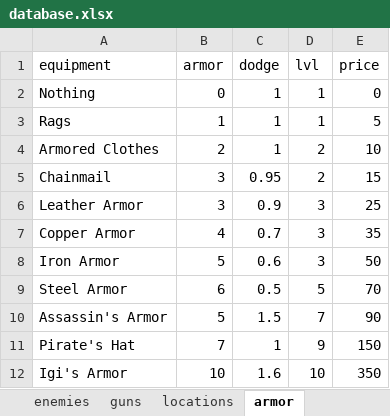
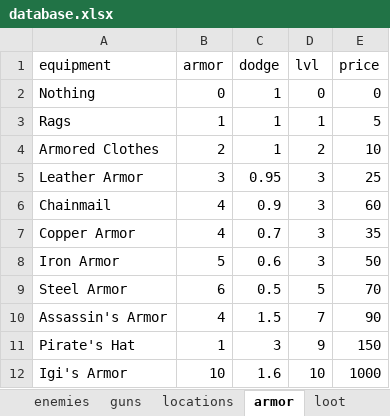
Before and after one commit to Igigog/RPG, an Excel workbook: database.xlsx, sheet armor, drawn as a sheet; values as stored, in another font and other column widths than the file's, no borders; removed rows and columns are numbered as before the commit, all else as after; the diff names each change by its address in the sheet, - before the commit and + after, or states it on an @@ line.

```diff
--- a/database.xlsx (sheet armor)
+++ b/database.xlsx (sheet armor)
+sheet tab: loot
-D2 (lvl): 1
+D2 (lvl): 0
-row 5: Chainmail | 3 | 0.95 | 2 | 15
-C5 (dodge): 0.9
+C5 (dodge): 0.95
+row 6: Chainmail | 4 | 0.9 | 3 | 60
-B10 (armor): 5
+B10 (armor): 4
-B11 (armor): 7
+B11 (armor): 1
-C11 (dodge): 1
+C11 (dodge): 3
-E12 (price): 350
+E12 (price): 1000
```
Also changed, not shown: sheet guns, 7 other files.
